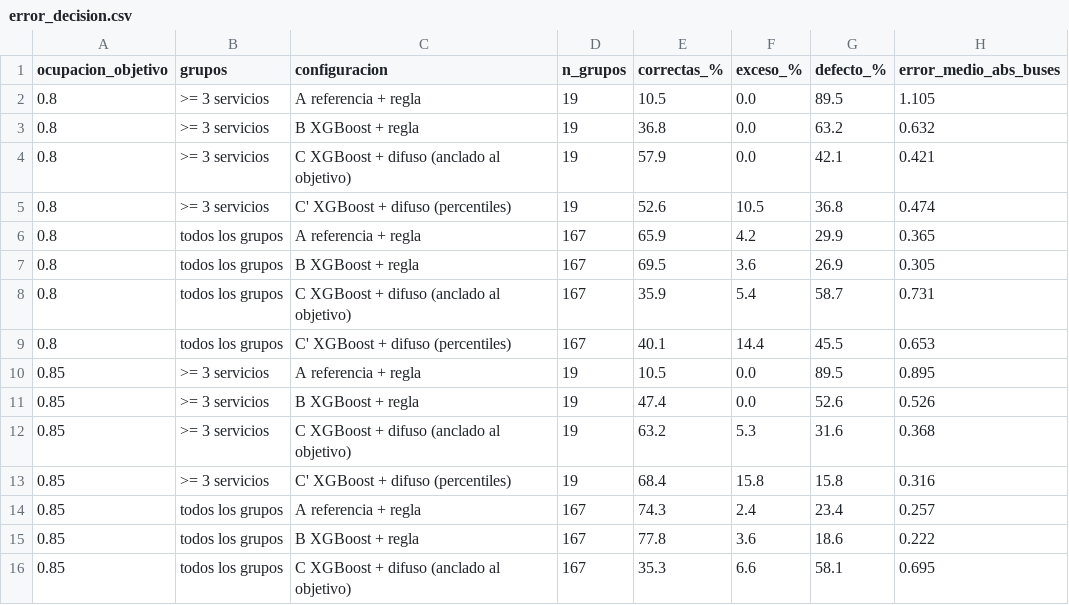
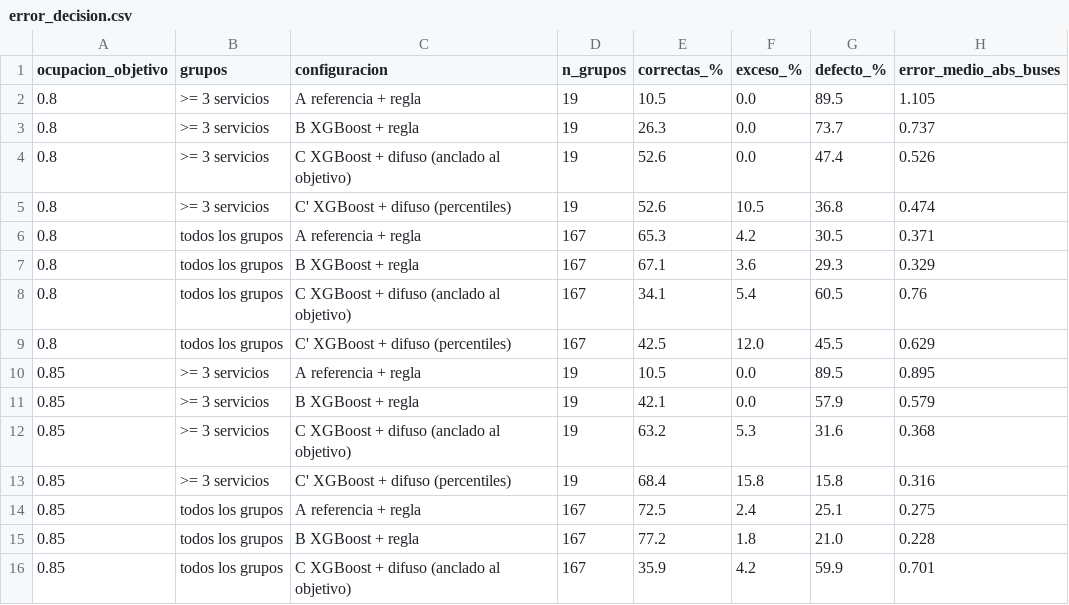
Before and after one commit to iMrHappy/tesis-pipeline-demanda, a CSV file: models/error_decision.csv, drawn as a sheet; only a part is shown; the diff covers the shown part only.

```diff
--- a/models/error_decision.csv
+++ b/models/error_decision.csv
@@ -2,15 +2,15 @@ ocupacion_objetivo,grupos,configuracion,n_grupos,correctas_%,exceso_%,defecto_%,
 0.8,>= 3 servicios,A referencia + regla,19,10.5,0.0,89.5,1.105
-0.8,>= 3 servicios,B XGBoost + regla,19,36.8,0.0,63.2,0.632
-0.8,>= 3 servicios,C XGBoost + difuso (anclado al objetivo),19,57.9,0.0,42.1,0.421
+0.8,>= 3 servicios,B XGBoost + regla,19,26.3,0.0,73.7,0.737
+0.8,>= 3 servicios,C XGBoost + difuso (anclado al objetivo),19,52.6,0.0,47.4,0.526
 0.8,>= 3 servicios,C' XGBoost + difuso (percentiles),19,52.6,10.5,36.8,0.474
-0.8,todos los grupos,A referencia + regla,167,65.9,4.2,29.9,0.365
-0.8,todos los grupos,B XGBoost + regla,167,69.5,3.6,26.9,0.305
-0.8,todos los grupos,C XGBoost + difuso (anclado al objetivo),167,35.9,5.4,58.7,0.731
-0.8,todos los grupos,C' XGBoost + difuso (percentiles),167,40.1,14.4,45.5,0.653
+0.8,todos los grupos,A referencia + regla,167,65.3,4.2,30.5,0.371
+0.8,todos los grupos,B XGBoost + regla,167,67.1,3.6,29.3,0.329
+0.8,todos los grupos,C XGBoost + difuso (anclado al objetivo),167,34.1,5.4,60.5,0.76
+0.8,todos los grupos,C' XGBoost + difuso (percentiles),167,42.5,12.0,45.5,0.629
 0.85,>= 3 servicios,A referencia + regla,19,10.5,0.0,89.5,0.895
-0.85,>= 3 servicios,B XGBoost + regla,19,47.4,0.0,52.6,0.526
+0.85,>= 3 servicios,B XGBoost + regla,19,42.1,0.0,57.9,0.579
 0.85,>= 3 servicios,C XGBoost + difuso (anclado al objetivo),19,63.2,5.3,31.6,0.368
 0.85,>= 3 servicios,C' XGBoost + difuso (percentiles),19,68.4,15.8,15.8,0.316
-0.85,todos los grupos,A referencia + regla,167,74.3,2.4,23.4,0.257
-0.85,todos los grupos,B XGBoost + regla,167,77.8,3.6,18.6,0.222
-0.85,todos los grupos,C XGBoost + difuso (anclado al objetivo),167,35.3,6.6,58.1,0.695
+0.85,todos los grupos,A referencia + regla,167,72.5,2.4,25.1,0.275
+0.85,todos los grupos,B XGBoost + regla,167,77.2,1.8,21.0,0.228
+0.85,todos los grupos,C XGBoost + difuso (anclado al objetivo),167,35.9,4.2,59.9,0.701
```
Also changed, not shown: 19 edited cells elsewhere in this file, models/decisiones_detalle.csv, models/importancia_features.csv, 25 other files.
